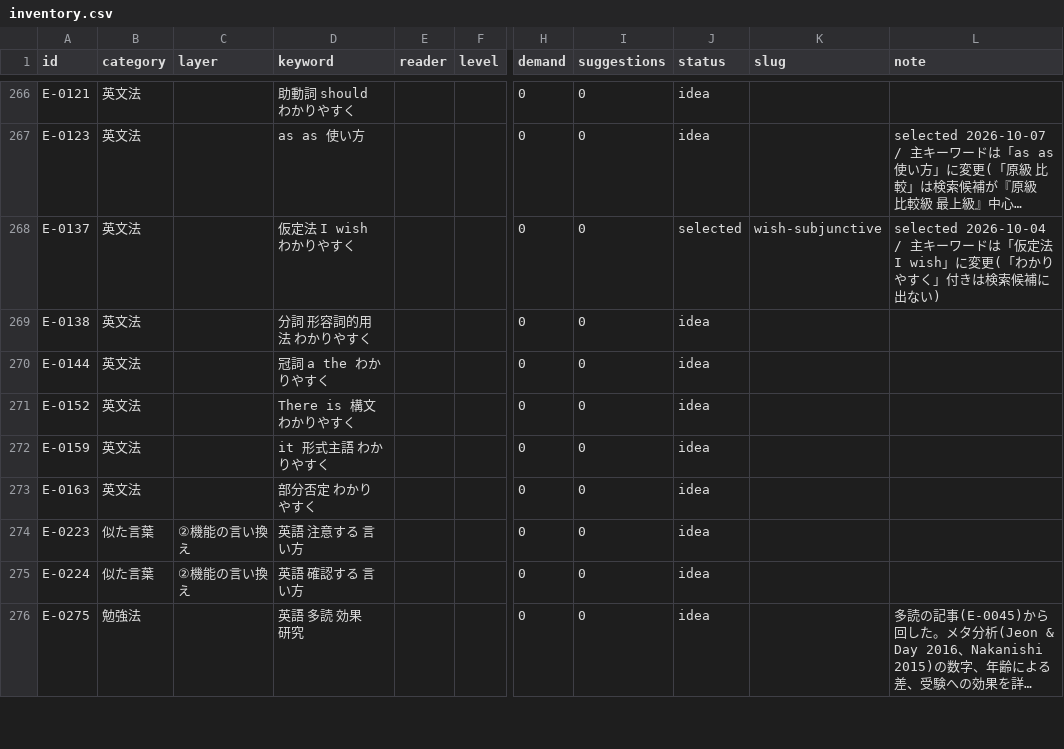
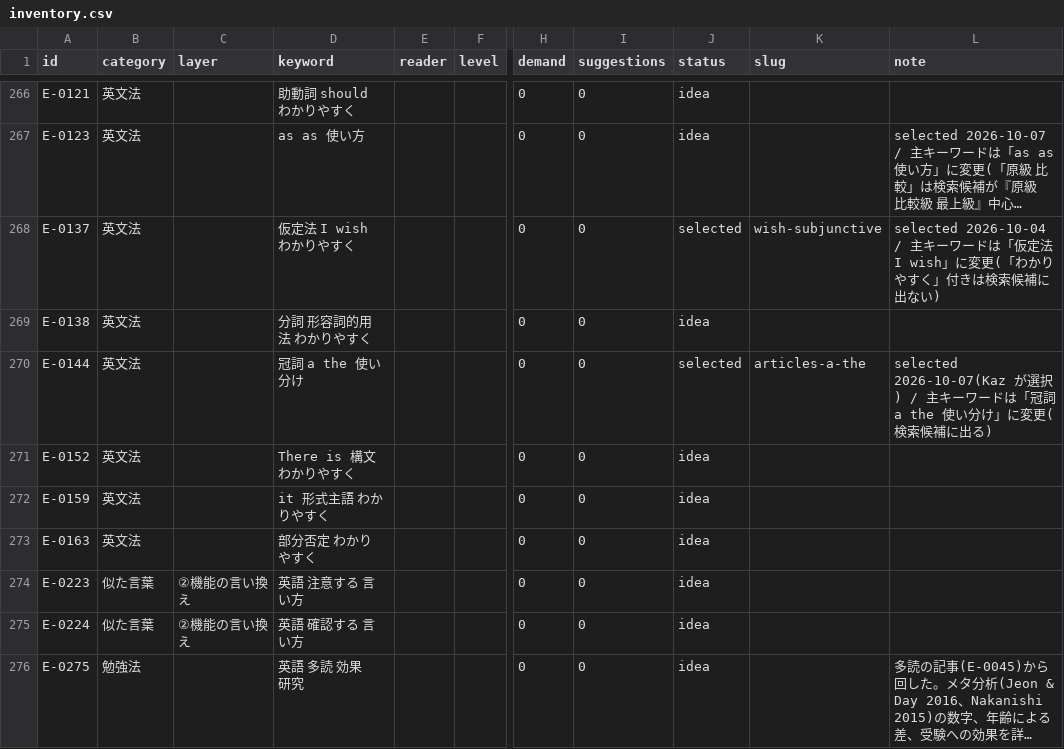
Before and after one commit to Kazy1230/ManaVillage, a CSV file: web/content/planning/inventory.csv, drawn as a sheet; only a part is shown, gaps mark what is left out; long unchanged cells end in …; the diff names each change by its address in the sheet, - before the commit and + after, or states it on an @@ line.

```diff
--- a/web/content/planning/inventory.csv
+++ b/web/content/planning/inventory.csv
-D270 (keyword): 冠詞 a the わかりやすく
+D270 (keyword): 冠詞 a the 使い分け
-J270 (status): idea
+J270 (status): selected
-K270 (slug): (empty)
+K270 (slug): articles-a-the
-L270 (note): (empty)
+L270 (note): selected 2026-10-07(Kaz が選択) / 主キーワードは「冠詞 a the 使い分け」に変更(検索候補に出る)
```
Also changed, not shown: 3 other files.
